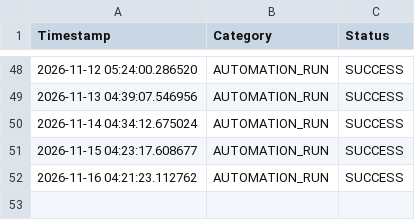
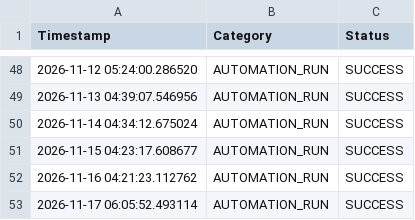
Before and after one commit to beenayak/my-trend-site, a CSV file: log.csv, drawn as a sheet; only a part is shown, gaps mark what is left out.

```diff
--- a/log.csv
+++ b/log.csv
@@ -52 +52,2 @@ Timestamp,Category,Status
 2026-11-16 04:21:23.112762,AUTOMATION_RUN,SUCCESS
+2026-11-17 06:05:52.493114,AUTOMATION_RUN,SUCCESS
```
Also changed, not shown: 1 other file.
